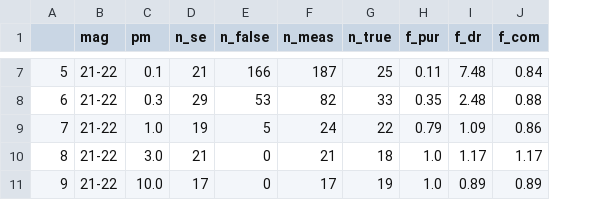
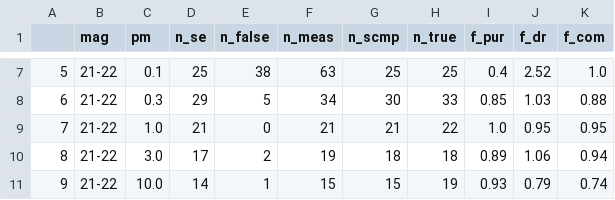
Before and after one commit to sgongar/Euclid-tests, a CSV file: performance/stats.csv, drawn as a sheet; only a part is shown, gaps mark what is left out; addresses are those after the commit; the diff covers the shown part only; the diff names each change by its address in the sheet, - before the commit and + after, or states it on an @@ line.

```diff
--- a/performance/stats.csv
+++ b/performance/stats.csv
+column G (n_scmp), rows 7-11: 25 | 30 | 21 | 18 | 15
-D7 (n_se): 21
+D7 (n_se): 25
-E7 (n_false): 166
+E7 (n_false): 38
-F7 (n_meas): 187
+F7 (n_meas): 63
-I7 (f_pur): 0.11
+I7 (f_pur): 0.4
-J7 (f_dr): 7.48
+J7 (f_dr): 2.52
-K7 (f_com): 0.84
+K7 (f_com): 1.0
-E8 (n_false): 53
+E8 (n_false): 5
-F8 (n_meas): 82
+F8 (n_meas): 34
-I8 (f_pur): 0.35
+I8 (f_pur): 0.85
-J8 (f_dr): 2.48
+J8 (f_dr): 1.03
-D9 (n_se): 19
+D9 (n_se): 21
-E9 (n_false): 5
+E9 (n_false): 0
-F9 (n_meas): 24
+F9 (n_meas): 21
-I9 (f_pur): 0.79
+I9 (f_pur): 1.0
-J9 (f_dr): 1.09
+J9 (f_dr): 0.95
-K9 (f_com): 0.86
+K9 (f_com): 0.95
-D10 (n_se): 21
+D10 (n_se): 17
-E10 (n_false): 0
+E10 (n_false): 2
-F10 (n_meas): 21
+F10 (n_meas): 19
-I10 (f_pur): 1.0
+I10 (f_pur): 0.89
-J10 (f_dr): 1.17
+J10 (f_dr): 1.06
-K10 (f_com): 1.17
+K10 (f_com): 0.94
-D11 (n_se): 17
+D11 (n_se): 14
-E11 (n_false): 0
+E11 (n_false): 1
-F11 (n_meas): 17
+F11 (n_meas): 15
-I11 (f_pur): 1.0
+I11 (f_pur): 0.93
-J11 (f_dr): 0.89
+J11 (f_dr): 0.79
-K11 (f_com): 0.89
+K11 (f_com): 0.74
```
Also changed, not shown: 137 edited cells elsewhere in this file, performance/false_positives/false_10.0.csv, performance/false_positives/false_3.0.csv, 44 other files.
